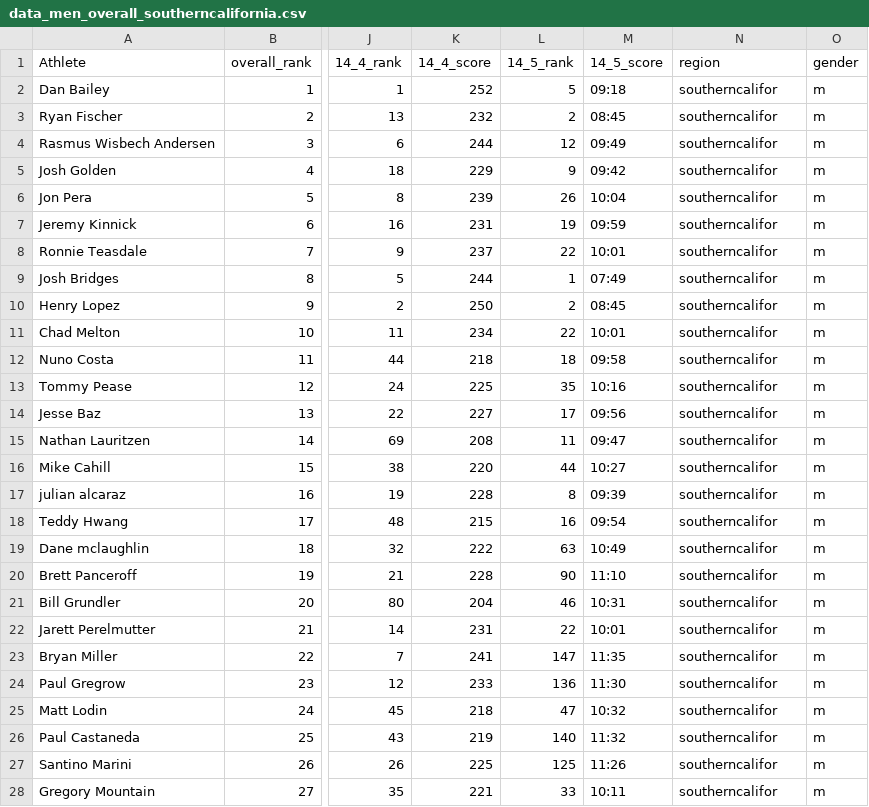
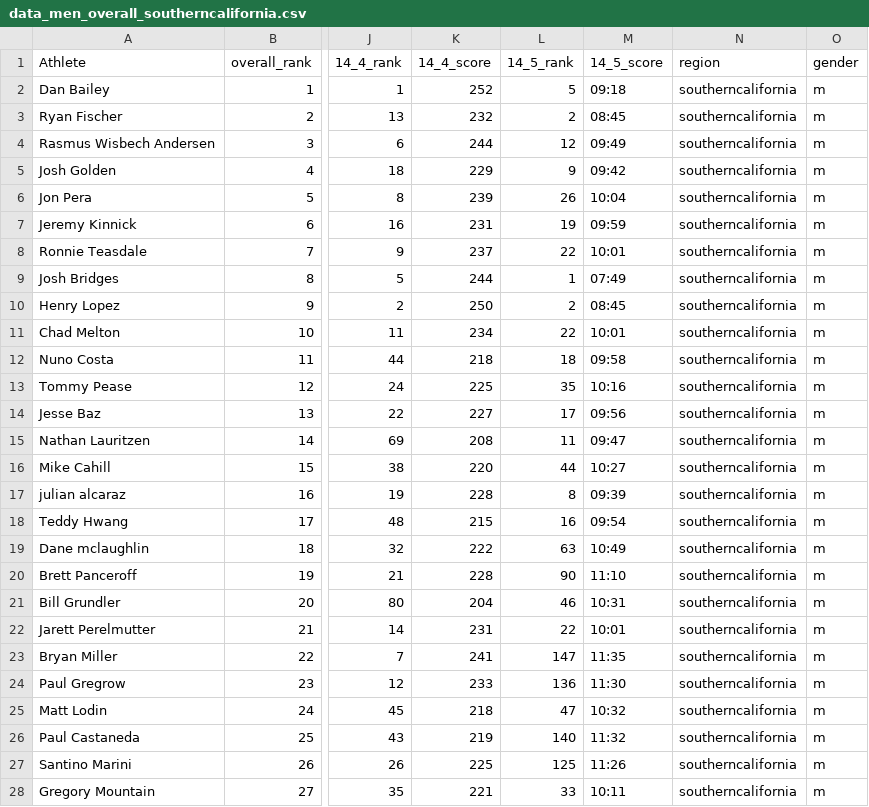
Before and after one commit to jvcasillas/jvcasillas.github.io, a CSV file: posts/drafts/2014-05-31_cf_games/assets/data_men_overall_southerncalifornia.csv, drawn as a sheet; only a part is shown, gaps mark what is left out; the diff covers the shown part only; the diff names each change by its address in the sheet, - before the commit and + after, or states it on an @@ line.

```diff
--- a/posts/drafts/2014-05-31_cf_games/assets/data_men_overall_southerncalifornia.csv
+++ b/posts/drafts/2014-05-31_cf_games/assets/data_men_overall_southerncalifornia.csv
-N2:N28 (region): southerncalifor
+N2:N28 (region): southerncalifornia
```
Also changed, not shown: 33 edited cells elsewhere in this file, 4 other files.
